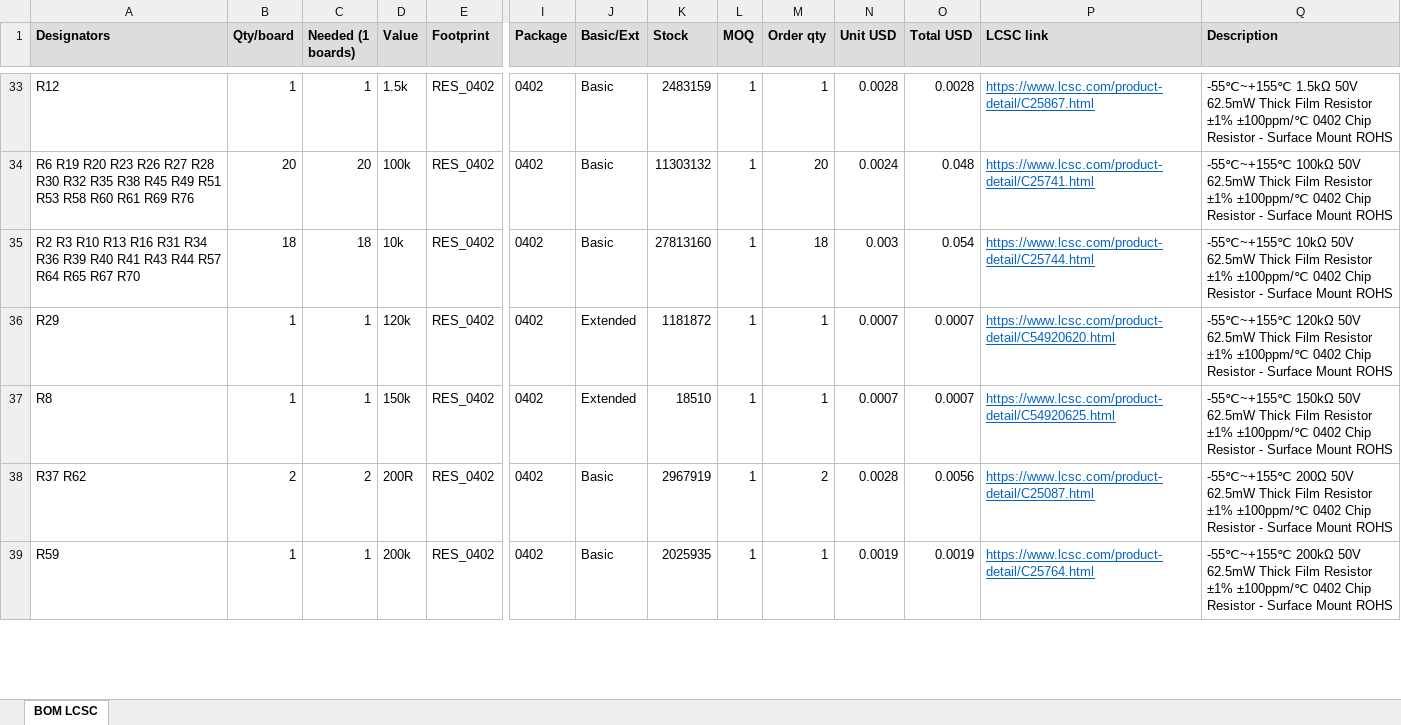
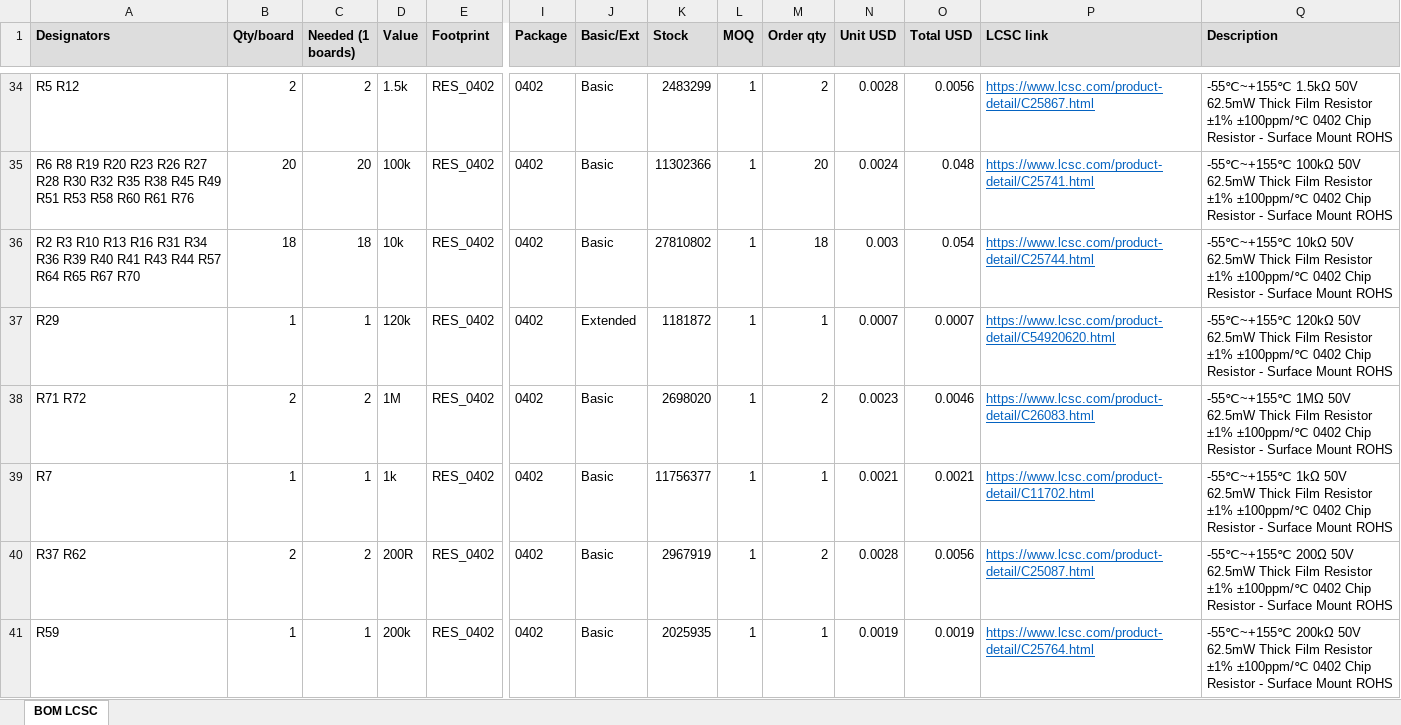
Before and after one commit to vkorehov/LEAKCAM, an Excel workbook: BOM_LCSC.xlsx, sheet BOM LCSC, drawn as a sheet; only a part is shown, gaps mark what is left out; values as stored, in another font and other column widths than the file's, no borders; removed rows and columns are numbered as before the commit, all else as after; rows hold the shown columns only; the diff covers the shown part only; the diff names each change by its address in the sheet, - before the commit and + after, or states it on an @@ line.

Commit message:
Apply the resistor/Basic changes announced in 6e6a6a1 (map generation had failed); 120k has no Basic part and stays Extended

```diff
--- a/BOM_LCSC.xlsx (sheet BOM LCSC)
+++ b/BOM_LCSC.xlsx (sheet BOM LCSC)
-A34 (Designators): R12
+A34 (Designators): R5 R12
-B34 (Qty/board): 1
+B34 (Qty/board): 2
-C34 (Needed (1 boards)): 1
+C34 (Needed (1 boards)): 2
-K34 (Stock): 2483159
+K34 (Stock): 2483299
-M34 (Order qty): 1
+M34 (Order qty): 2
-O34 (Total USD): 0.0028
+O34 (Total USD): 0.0056
-A35 (Designators): R6 R19 R20 R23 R26 R27 R28 R30 R32 R35 R38 R45 R49 R51 R53 R58 R60 R61 R69 R76
+A35 (Designators): R6 R8 R19 R20 R23 R26 R27 R28 R30 R32 R35 R38 R45 R49 R51 R53 R58 R60 R61 R76
-K35 (Stock): 11303132
+K35 (Stock): 11302366
-K36 (Stock): 27813160
+K36 (Stock): 27810802
-row 37: R8 | 1 | 1 | 150k | RES_0402 | 0402 | Extended | 18510 | 1 | 1 | 0.0007 | 0.0007 | https://www.lcsc.com/product-detail/C54920625.html | -55℃~+155℃ 150kΩ 50V 62.5mW Thick Film Resistor ±1% ±100ppm/℃ 0402 Chip Resistor - Surface Mount ROHS
+row 38: R71 R72 | 2 | 2 | 1M | RES_0402 | 0402 | Basic | 2698020 | 1 | 2 | 0.0023 | 0.0046 | https://www.lcsc.com/product-detail/C26083.html | -55℃~+155℃ 1MΩ 50V 62.5mW Thick Film Resistor ±1% ±100ppm/℃ 0402 Chip Resistor - Surface Mount ROHS
+row 39: R7 | 1 | 1 | 1k | RES_0402 | 0402 | Basic | 11756377 | 1 | 1 | 0.0021 | 0.0021 | https://www.lcsc.com/product-detail/C11702.html | -55℃~+155℃ 1kΩ 50V 62.5mW Thick Film Resistor ±1% ±100ppm/℃ 0402 Chip Resistor - Surface Mount ROHS
```
Also changed, not shown: 4 added rows, 5 removed rows and 35 edited cells elsewhere in this sheet, 7 other files.
